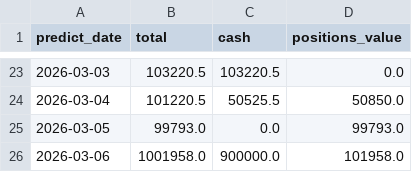
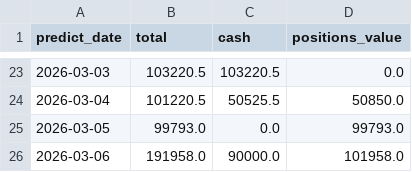
Before and after one commit to Karlzzb/stock_qt_nd, a CSV file: real_trading_data/investment_data/portfolio_assets.csv, drawn as a sheet; only a part is shown, gaps mark what is left out.

```diff
--- a/real_trading_data/investment_data/portfolio_assets.csv
+++ b/real_trading_data/investment_data/portfolio_assets.csv
@@ -25,2 +25,2 @@ predict_date,total,cash,positions_value
 2026-03-05,99793.0,0.0,99793.0
-2026-03-06,1001958.0,900000.0,101958.0
+2026-03-06,191958.0,90000.0,101958.0
```
Also changed, not shown: 4 other files.
